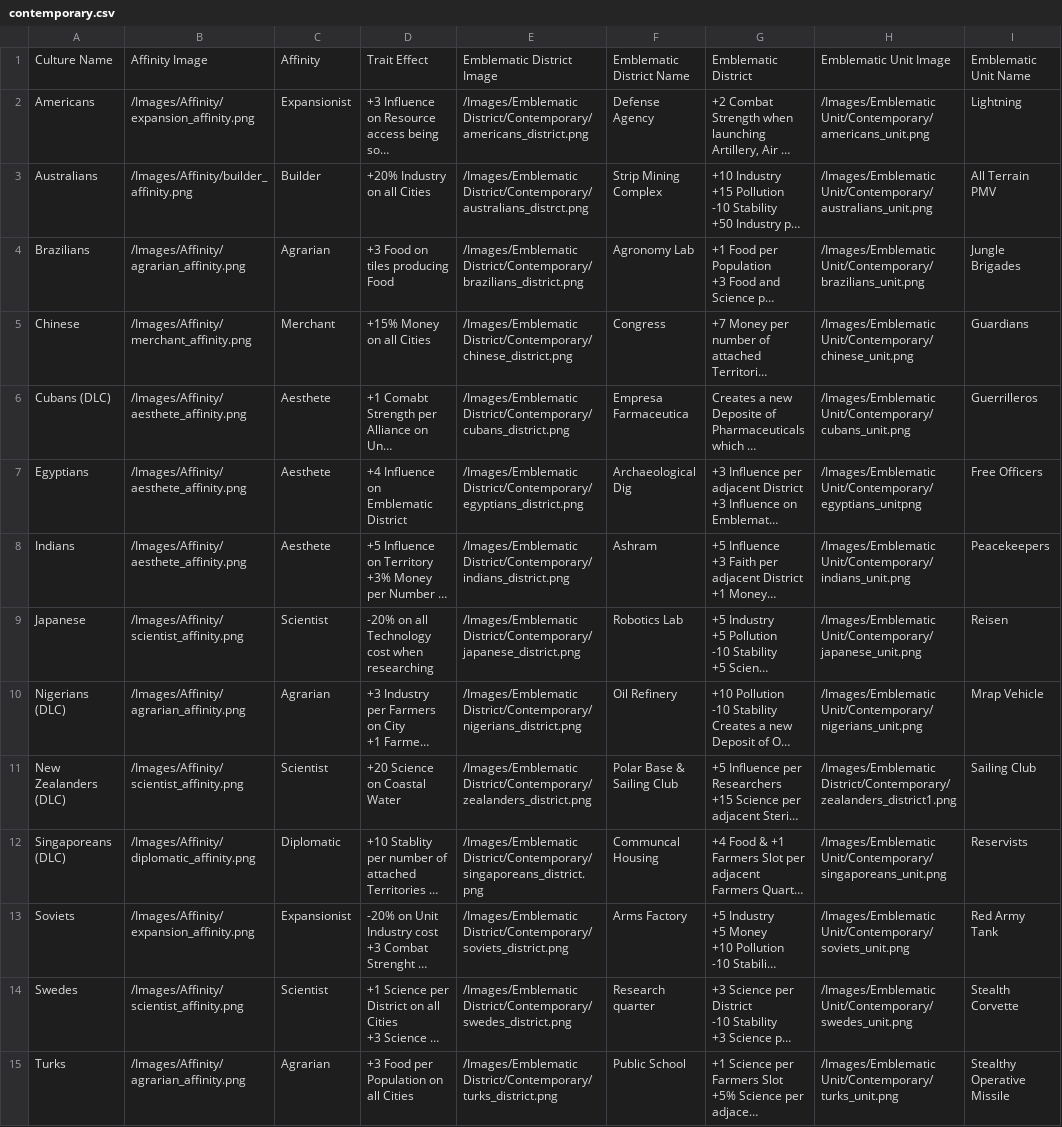
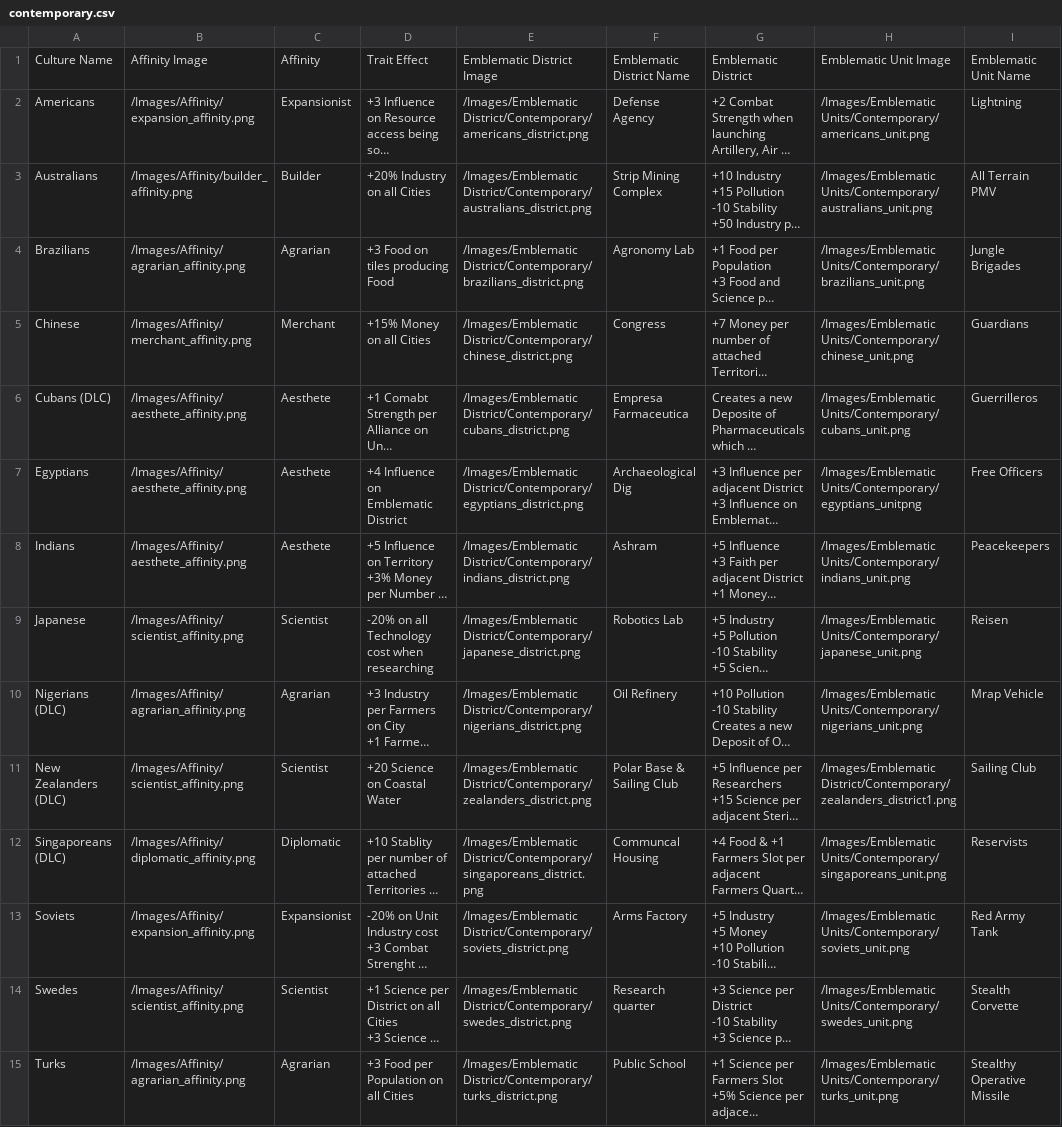
Before and after one commit to AdamJNew/Humankind-Culture-Viewer, a CSV file: Data/BaseGame/contemporary.csv, drawn as a sheet; only a part is shown; long unchanged cells end in …; the diff names each change by its address in the sheet, - before the commit and + after, or states it on an @@ line.

Commit message:
Fixing some pathing issues for images

```diff
--- a/Data/BaseGame/contemporary.csv
+++ b/Data/BaseGame/contemporary.csv
-H2: /Images/Emblematic Unit/Contemporary/americans_unit.png
+H2: /Images/Emblematic Units/Contemporary/americans_unit.png
-E3: /Images/Emblematic District/Contemporary/australians_distrct.png
+E3: /Images/Emblematic District/Contemporary/australians_district.png
-H3: /Images/Emblematic Unit/Contemporary/australians_unit.png
+H3: /Images/Emblematic Units/Contemporary/australians_unit.png
-H4: /Images/Emblematic Unit/Contemporary/brazilians_unit.png
+H4: /Images/Emblematic Units/Contemporary/brazilians_unit.png
-H5: /Images/Emblematic Unit/Contemporary/chinese_unit.png
+H5: /Images/Emblematic Units/Contemporary/chinese_unit.png
-H6: /Images/Emblematic Unit/Contemporary/cubans_unit.png
+H6: /Images/Emblematic Units/Contemporary/cubans_unit.png
-H7: /Images/Emblematic Unit/Contemporary/egyptians_unitpng
+H7: /Images/Emblematic Units/Contemporary/egyptians_unitpng
-H8: /Images/Emblematic Unit/Contemporary/indians_unit.png
+H8: /Images/Emblematic Units/Contemporary/indians_unit.png
-H9: /Images/Emblematic Unit/Contemporary/japanese_unit.png
+H9: /Images/Emblematic Units/Contemporary/japanese_unit.png
-H10: /Images/Emblematic Unit/Contemporary/nigerians_unit.png
+H10: /Images/Emblematic Units/Contemporary/nigerians_unit.png
-H12: /Images/Emblematic Unit/Contemporary/singaporeans_unit.png
+H12: /Images/Emblematic Units/Contemporary/singaporeans_unit.png
-H13: /Images/Emblematic Unit/Contemporary/soviets_unit.png
+H13: /Images/Emblematic Units/Contemporary/soviets_unit.png
-H14: /Images/Emblematic Unit/Contemporary/swedes_unit.png
+H14: /Images/Emblematic Units/Contemporary/swedes_unit.png
-H15: /Images/Emblematic Unit/Contemporary/turks_unit.png
+H15: /Images/Emblematic Units/Contemporary/turks_unit.png
```
